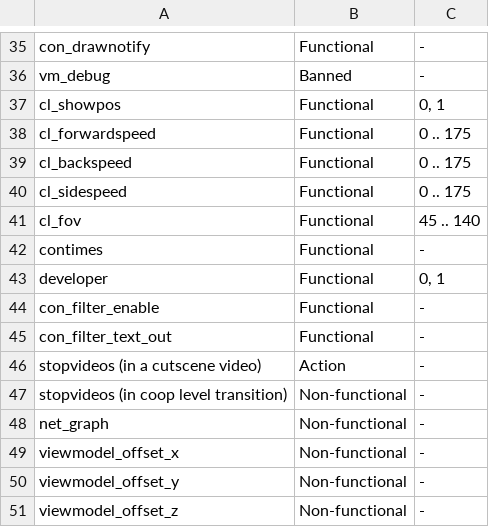
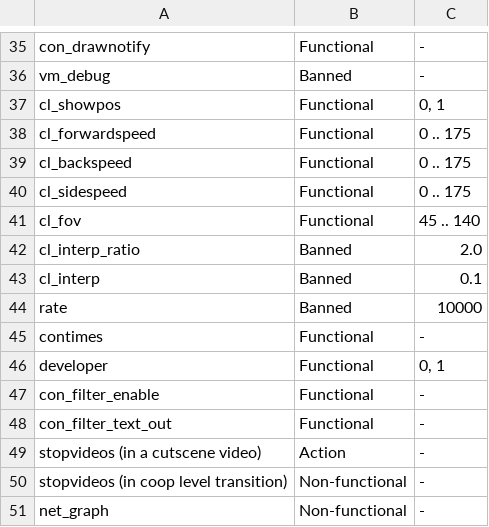
Before and after one commit to p2sr/rules, a CSV file: commands.csv, drawn as a sheet; only a part is shown, gaps mark what is left out; the shorter side is filled out with more unchanged rows.

Commit message:
Added commands from recent interp discussion

```diff
--- a/commands.csv
+++ b/commands.csv
@@ -41,2 +41,5 @@ cl_sidespeed,Functional,"0 .. 175"
 cl_fov,Functional,"45 .. 140"
+cl_interp_ratio,Banned,2.0
+cl_interp,Banned,0.1
+rate,Banned,10000
 contimes,Functional,-
```
